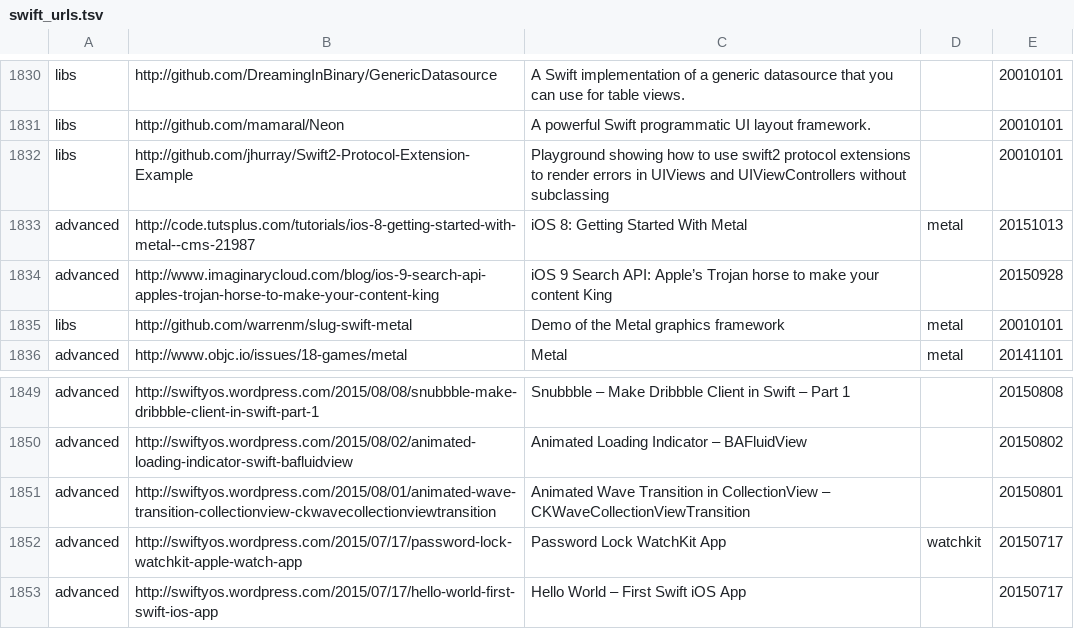
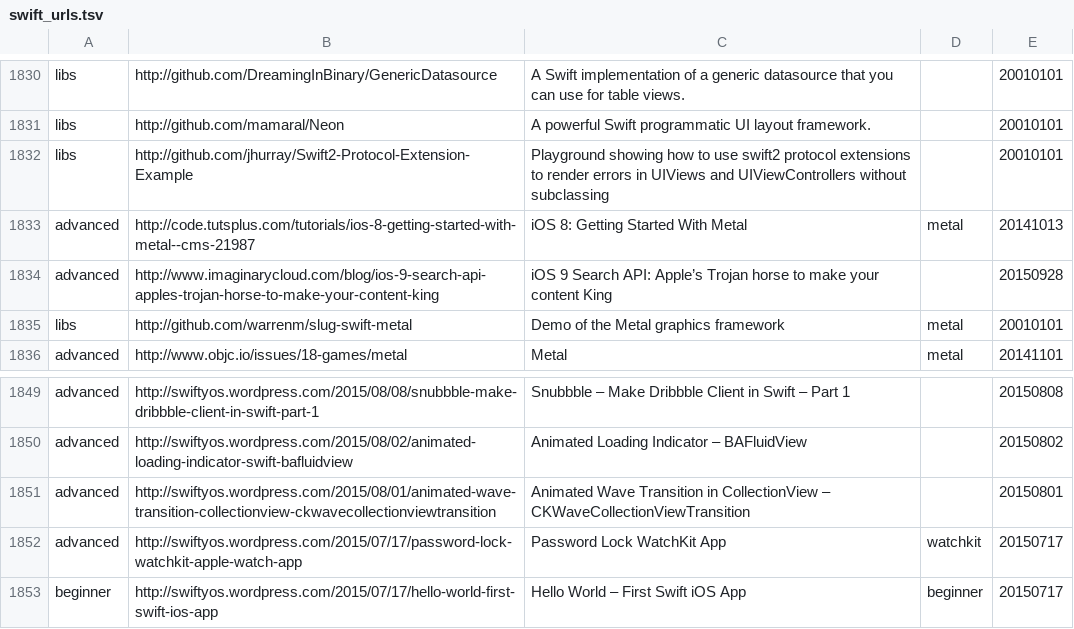
Before and after one commit to melling/SwiftResources, a TSV file: swift_urls.tsv, drawn as a sheet; only a part is shown, gaps mark what is left out.

Commit message:
More urls

```diff
--- a/swift_urls.tsv
+++ b/swift_urls.tsv
@@ -1832,3 +1832,3 @@ libs	http://github.com/mamaral/Neon	A powerful Swift programmatic UI layout fram
 libs	http://github.com/jhurray/Swift2-Protocol-Extension-Example	Playground showing how to use swift2 protocol extensions to render errors in UIViews and UIViewControllers without subclassing		20010101
-advanced	http://code.tutsplus.com/tutorials/ios-8-getting-started-with-metal--cms-21987	iOS 8: Getting Started With Metal	metal	20151013
+advanced	http://code.tutsplus.com/tutorials/ios-8-getting-started-with-metal--cms-21987	iOS 8: Getting Started With Metal	metal	20141013
 advanced	http://www.imaginarycloud.com/blog/ios-9-search-api-apples-trojan-horse-to-make-your-content-king	iOS 9 Search API: Apple’s Trojan horse to make your content King		20150928
@@ -1852,2 +1852,2 @@ advanced	http://swiftyos.wordpress.com/2015/08/01/animated-wave-transition-colle
 advanced	http://swiftyos.wordpress.com/2015/07/17/password-lock-watchkit-apple-watch-app	Password Lock WatchKit App	watchkit	20150717
-advanced	http://swiftyos.wordpress.com/2015/07/17/hello-world-first-swift-ios-app	Hello World – First Swift iOS App		20150717
+beginner	http://swiftyos.wordpress.com/2015/07/17/hello-world-first-swift-ios-app	Hello World – First Swift iOS App	beginner	20150717
```
